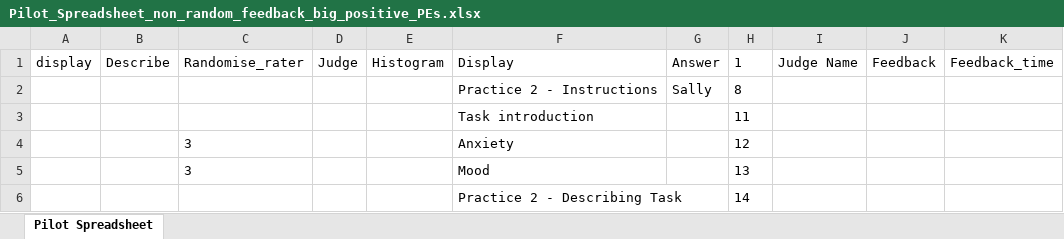
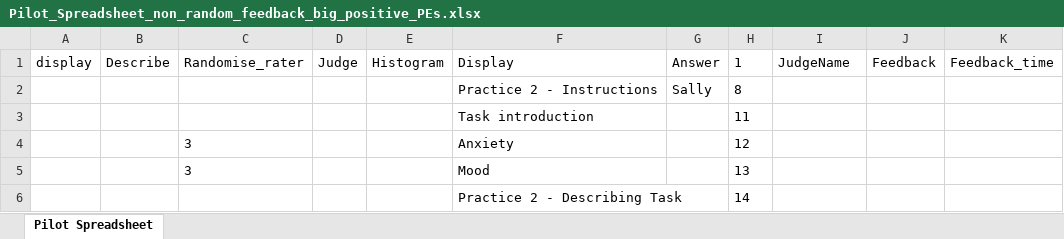
Before and after one commit to transatlantic-comppsych/aim_lab_1, an Excel workbook: Spreadsheets for gorilla/Pilot_Spreadsheet_non_random_feedback_big_positive_PEs.xlsx, sheet Pilot Spreadsheet, drawn as a sheet; only a part is shown; values as stored, in another font and other column widths than the file's, no borders; the diff names each change by its address in the sheet, - before the commit and + after, or states it on an @@ line.

```diff
--- a/Spreadsheets for gorilla/Pilot_Spreadsheet_non_random_feedback_big_positive_PEs.xlsx (sheet Pilot Spreadsheet)
+++ b/Spreadsheets for gorilla/Pilot_Spreadsheet_non_random_feedback_big_positive_PEs.xlsx (sheet Pilot Spreadsheet)
-I1: Judge Name
+I1: JudgeName
```
Also changed, not shown: 12 other files.
